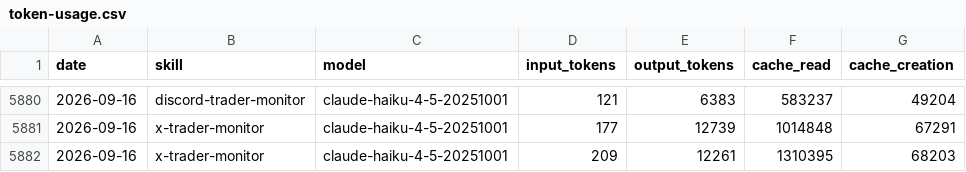
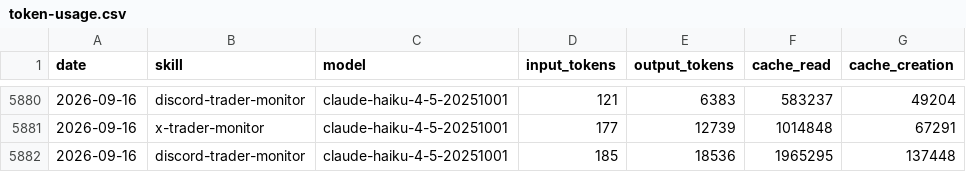
Before and after one commit to chxoky/aeon, a CSV file: memory/token-usage.csv, drawn as a sheet; only a part is shown, gaps mark what is left out.

Commit message:
chore(discord-trader-monitor): auto-commit 2026-09-16

```diff
--- a/memory/token-usage.csv
+++ b/memory/token-usage.csv
@@ -5881,2 +5881,2 @@ date,skill,model,input_tokens,output_tokens,cache_read,cache_creation
 2026-09-16,x-trader-monitor,claude-haiku-4-5-20251001,177,12739,1014848,67291
-2026-09-16,x-trader-monitor,claude-haiku-4-5-20251001,209,12261,1310395,68203
+2026-09-16,discord-trader-monitor,claude-haiku-4-5-20251001,185,18536,1965295,137448
```
Also changed, not shown: 7 other files.
